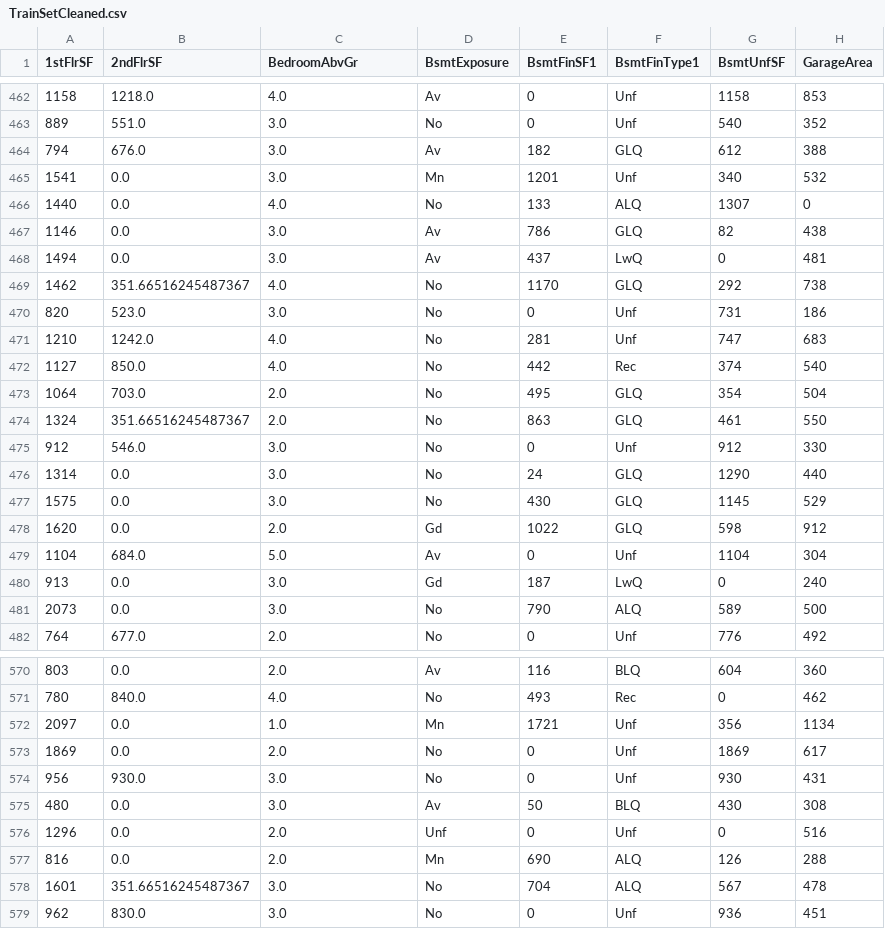
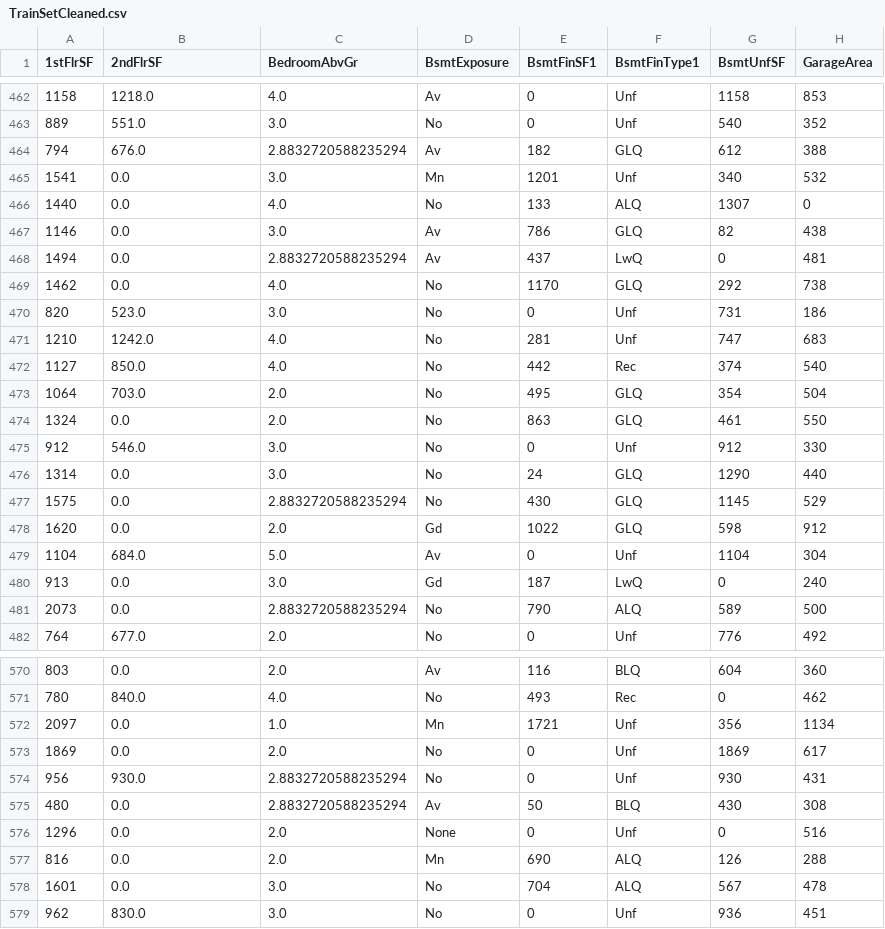
Before and after one commit to BjornL1/heritage-housing2, a CSV file: jupyter_notebooks/outputs/datasets/cleaned/TrainSetCleaned.csv, drawn as a sheet; only a part is shown, gaps mark what is left out; the diff covers the shown part only; the diff names each change by its address in the sheet, - before the commit and + after, or states it on an @@ line.

```diff
--- a/jupyter_notebooks/outputs/datasets/cleaned/TrainSetCleaned.csv
+++ b/jupyter_notebooks/outputs/datasets/cleaned/TrainSetCleaned.csv
-C464 (BedroomAbvGr): 3.0
+C464 (BedroomAbvGr): 2.8832720588235294
-C468 (BedroomAbvGr): 3.0
+C468 (BedroomAbvGr): 2.8832720588235294
-B469 (2ndFlrSF): 351.66516245487367
+B469 (2ndFlrSF): 0.0
-B474 (2ndFlrSF): 351.66516245487367
+B474 (2ndFlrSF): 0.0
-C477 (BedroomAbvGr): 3.0
+C477 (BedroomAbvGr): 2.8832720588235294
-C481 (BedroomAbvGr): 3.0
+C481 (BedroomAbvGr): 2.8832720588235294
-C574:C575 (BedroomAbvGr): 3.0
+C574:C575 (BedroomAbvGr): 2.8832720588235294
-D576 (BsmtExposure): Unf
+D576 (BsmtExposure): None
-B578 (2ndFlrSF): 351.66516245487367
+B578 (2ndFlrSF): 0.0
```
Also changed, not shown: 164 edited cells elsewhere in this file, jupyter_notebooks/outputs/datasets/cleaned/TestSetCleaned.csv, 3 other files.
